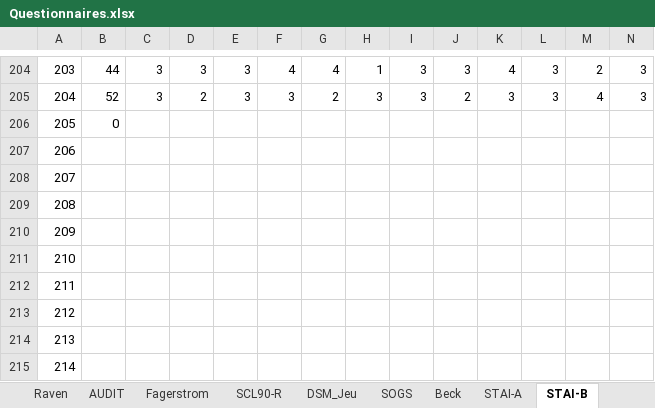
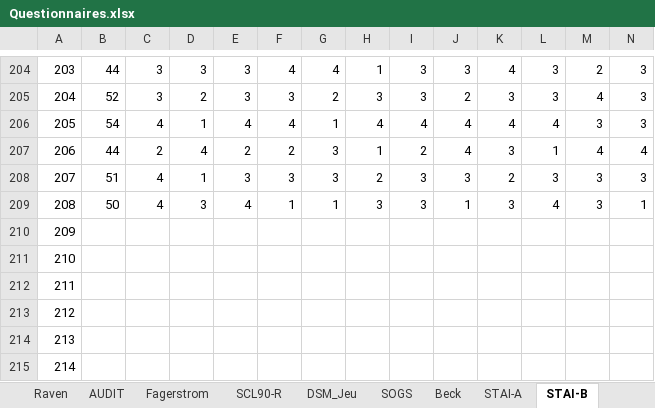
Before and after one commit to FWyckmans/MBMF_Study2, an Excel workbook: Raw_Data/Questionnaires.xlsx, sheet STAI-B, drawn as a sheet; only a part is shown, gaps mark what is left out; values as stored, in another font and other column widths than the file's, no borders; removed rows and columns are numbered as before the commit, all else as after; rows hold the shown columns only; the diff covers the shown part only; the diff names each change by its address in the sheet, - before the commit and + after, or states it on an @@ line.

```diff
--- a/Raw_Data/Questionnaires.xlsx (sheet STAI-B)
+++ b/Raw_Data/Questionnaires.xlsx (sheet STAI-B)
-B206: 0
+B206: 54
-C206: (empty)
+C206: 4
-D206: (empty)
+D206: 1
-E206: (empty)
+E206: 4
-F206: (empty)
+F206: 4
-G206: (empty)
+G206: 1
-H206: (empty)
+H206: 4
-I206: (empty)
+I206: 4
-J206: (empty)
+J206: 4
-K206: (empty)
+K206: 4
-L206: (empty)
+L206: 4
-M206: (empty)
+M206: 3
-N206: (empty)
+N206: 3
-row 207: 206
-row 208: 207
-row 209: 208
+row 207: 206 | 44 | 2 | 4 | 2 | 2 | 3 | 1 | 2 | 4 | 3 | 1 | 4 | 4
+row 208: 207 | 51 | 4 | 1 | 3 | 3 | 3 | 2 | 3 | 3 | 2 | 3 | 3 | 3
+row 209: 208 | 50 | 4 | 3 | 4 | 1 | 1 | 3 | 3 | 1 | 3 | 4 | 3 | 1
```
Also changed, not shown: 18 edited cells elsewhere in this sheet, sheet SCL90-R, sheet Total, sheet AEQ, sheet SPSRQ, sheet UPPS, sheet CoH, 10 more sheets, formulas that keep their value, 8 other files.
